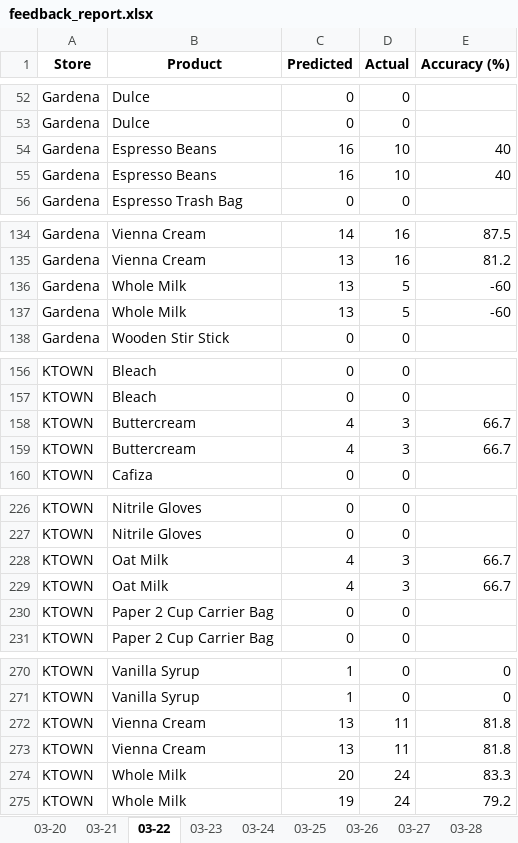
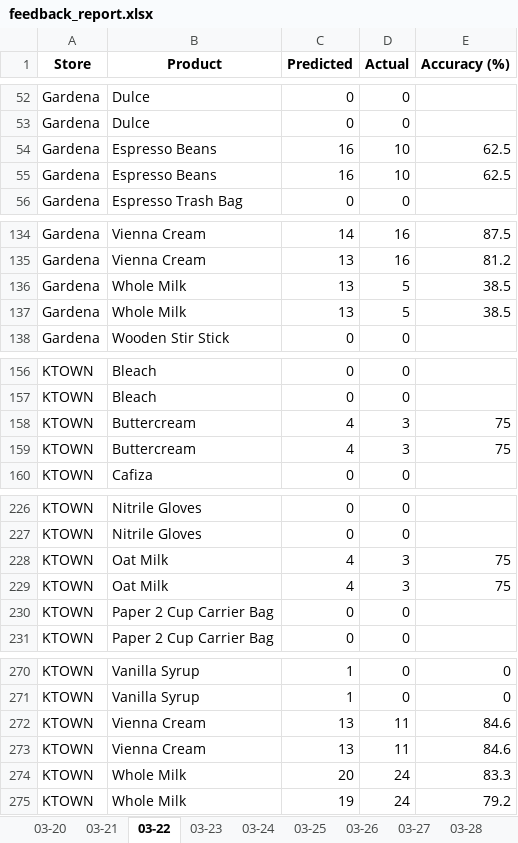
Before and after one commit to YeemsCoffee/inventoryprediction, an Excel workbook: output/feedback_report.xlsx, sheet 03-22, drawn as a sheet; only a part is shown, gaps mark what is left out; values as stored, in another font and other column widths than the file's, no borders; the diff names each change by its address in the sheet, - before the commit and + after, or states it on an @@ line.

```diff
--- a/output/feedback_report.xlsx (sheet 03-22)
+++ b/output/feedback_report.xlsx (sheet 03-22)
-E54:E55 (Accuracy (%)): 40
+E54:E55 (Accuracy (%)): 62.5
-E136:E137 (Accuracy (%)): -60
+E136:E137 (Accuracy (%)): 38.5
-E158:E159 (Accuracy (%)): 66.7
+E158:E159 (Accuracy (%)): 75
-E228:E229 (Accuracy (%)): 66.7
+E228:E229 (Accuracy (%)): 75
-E272:E273 (Accuracy (%)): 81.8
+E272:E273 (Accuracy (%)): 84.6
```
Also changed, not shown: sheet 03-21, sheet 03-20, sheet 03-23, sheet 03-24.
